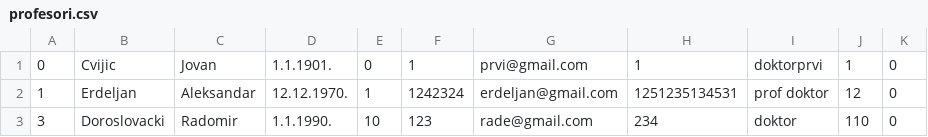
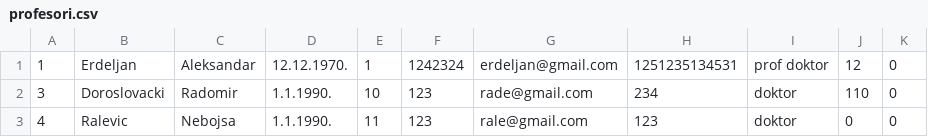
Before and after one commit to bgdj11/OISISI-project, a CSV file: CLI/Data/profesori.csv, drawn as a sheet; removed rows and columns are numbered as before the commit, all else as after; the diff names each change by its address in the sheet, - before the commit and + after, or states it on an @@ line.

```diff
--- a/CLI/Data/profesori.csv
+++ b/CLI/Data/profesori.csv
-row 1: 0 | Cvijic | Jovan | 1.1.1901. | 0 | 1 | prvi@gmail.com | 1 | doktorprvi | 1 | 0
+row 3: 4 | Ralevic | Nebojsa | 1.1.1990. | 11 | 123 | rale@gmail.com | 123 | doktor | 0 | 0
```
Also changed, not shown: CLI/Data/adrese.csv, 7 other files.
